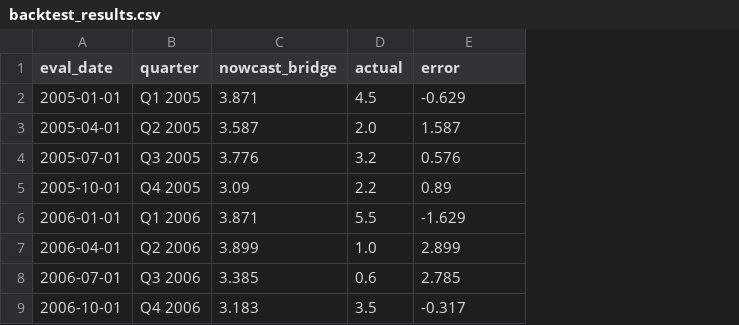
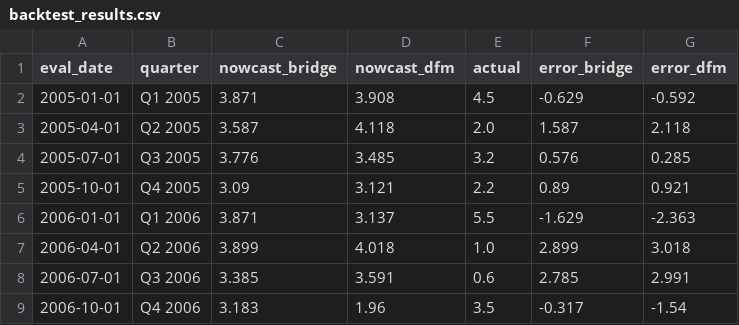
Before and after one commit to kmanu15/gdp-nowcast, a CSV file: output/backtest_results.csv, drawn as a sheet; only a part is shown; addresses are those after the commit; the diff names each change by its address in the sheet, - before the commit and + after, or states it on an @@ line.

Commit message:
Add DFM backtest, update dashboard.py to show both RMSE's

```diff
--- a/output/backtest_results.csv
+++ b/output/backtest_results.csv
+column D (nowcast_dfm), rows 2-9: 3.908 | 4.118 | 3.485 | 3.121 | 3.137 | 4.018 | 3.591 | 1.96
+column G (error_dfm), rows 2-9: -0.592 | 2.118 | 0.285 | 0.921 | -2.363 | 3.018 | 2.991 | -1.54
-F1: error
+F1: error_bridge
```
Also changed, not shown: 2 other files.
